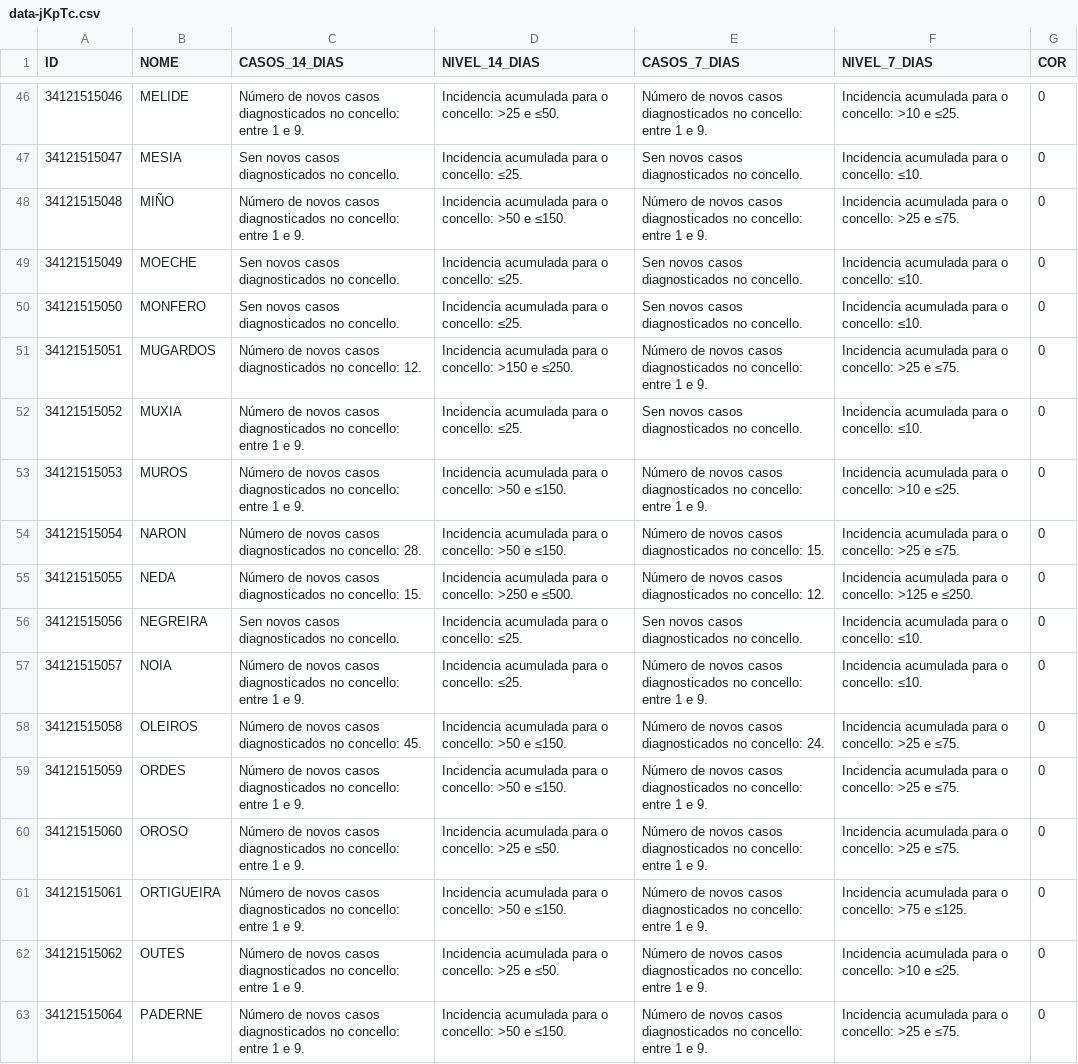
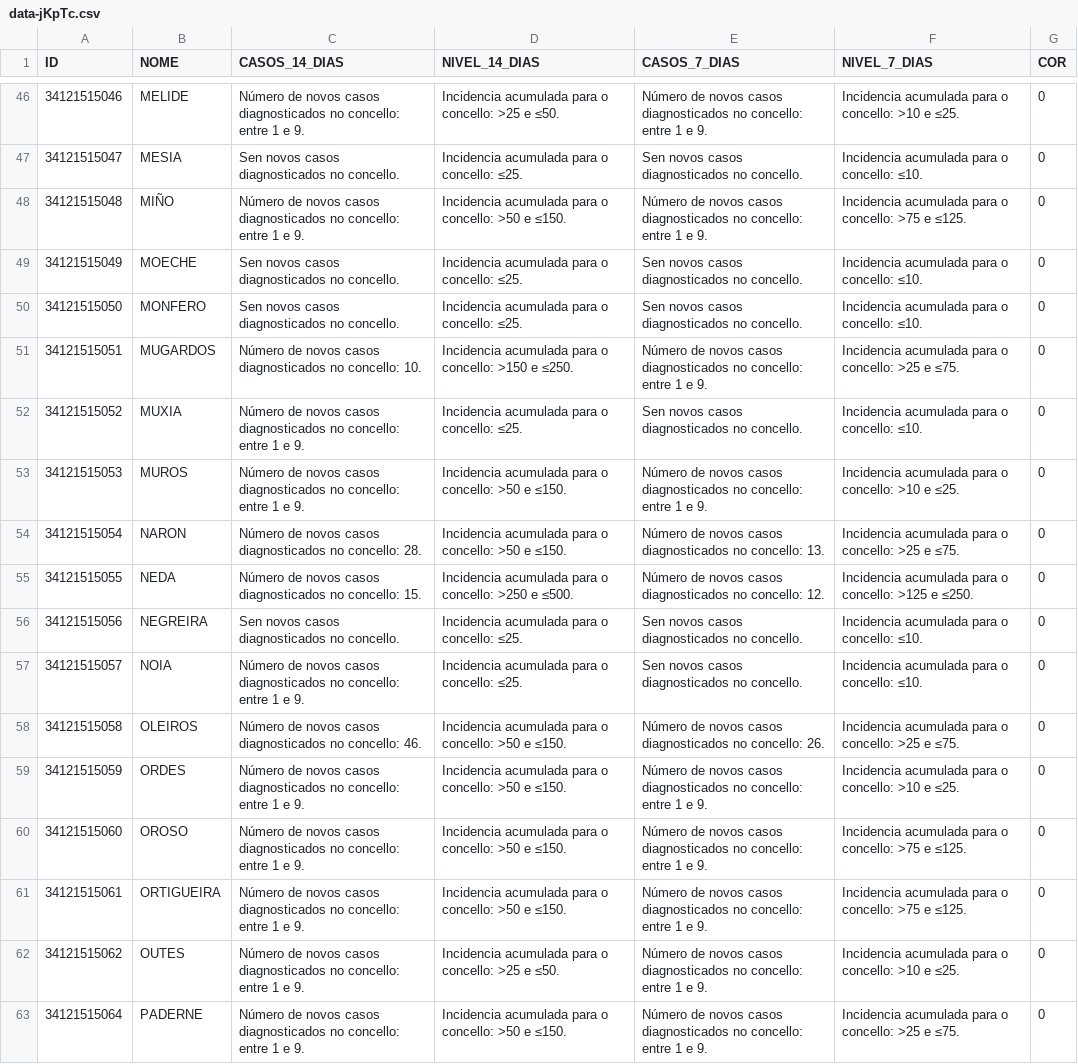
Before and after one commit to alexvelazquezp/Covid-19-Galicia, a CSV file: data-jKpTc.csv, drawn as a sheet; only a part is shown, gaps mark what is left out; the diff covers the shown part only.

```diff
--- a/data-jKpTc.csv
+++ b/data-jKpTc.csv
@@ -47,15 +47,15 @@
 34121515047,MESIA,Sen novos casos diagnosticados no concello.,Incidencia acumulada para o concello: ≤25.,Sen novos casos diagnosticados no concello.,Incidencia acumulada para o concello: ≤10.,0
-34121515048,MIÑO,Número de novos casos diagnosticados no concello: entre 1 e 9.,Incidencia acumulada para o concello: >50 e ≤150.,Número de novos casos diagnosticados no concello: entre 1 e 9.,Incidencia acumulada para o concello: >25 e ≤75.,0
+34121515048,MIÑO,Número de novos casos diagnosticados no concello: entre 1 e 9.,Incidencia acumulada para o concello: >50 e ≤150.,Número de novos casos diagnosticados no concello: entre 1 e 9.,Incidencia acumulada para o concello: >75 e ≤125.,0
 34121515049,MOECHE,Sen novos casos diagnosticados no concello.,Incidencia acumulada para o concello: ≤25.,Sen novos casos diagnosticados no concello.,Incidencia acumulada para o concello: ≤10.,0
 34121515050,MONFERO,Sen novos casos diagnosticados no concello.,Incidencia acumulada para o concello: ≤25.,Sen novos casos diagnosticados no concello.,Incidencia acumulada para o concello: ≤10.,0
-34121515051,MUGARDOS,Número de novos casos diagnosticados no concello: 12.,Incidencia acumulada para o concello: >150 e ≤250.,Número de novos casos diagnosticados no concello: entre 1 e 9.,Incidencia acumulada para o concello: >25 e ≤75.,0
+34121515051,MUGARDOS,Número de novos casos diagnosticados no concello: 10.,Incidencia acumulada para o concello: >150 e ≤250.,Número de novos casos diagnosticados no concello: entre 1 e 9.,Incidencia acumulada para o concello: >25 e ≤75.,0
 34121515052,MUXIA,Número de novos casos diagnosticados no concello: entre 1 e 9.,Incidencia acumulada para o concello: ≤25.,Sen novos casos diagnosticados no concello.,Incidencia acumulada para o concello: ≤10.,0
 34121515053,MUROS,Número de novos casos diagnosticados no concello: entre 1 e 9.,Incidencia acumulada para o concello: >50 e ≤150.,Número de novos casos diagnosticados no concello: entre 1 e 9.,Incidencia acumulada para o concello: >10 e ≤25.,0
-34121515054,NARON,Número de novos casos diagnosticados no concello: 28.,Incidencia acumulada para o concello: >50 e ≤150.,Número de novos casos diagnosticados no concello: 15.,Incidencia acumulada para o concello: >25 e ≤75.,0
+34121515054,NARON,Número de novos casos diagnosticados no concello: 28.,Incidencia acumulada para o concello: >50 e ≤150.,Número de novos casos diagnosticados no concello: 13.,Incidencia acumulada para o concello: >25 e ≤75.,0
 34121515055,NEDA,Número de novos casos diagnosticados no concello: 15.,Incidencia acumulada para o concello: >250 e ≤500.,Número de novos casos diagnosticados no concello: 12.,Incidencia acumulada para o concello: >125 e ≤250.,0
 34121515056,NEGREIRA,Sen novos casos diagnosticados no concello.,Incidencia acumulada para o concello: ≤25.,Sen novos casos diagnosticados no concello.,Incidencia acumulada para o concello: ≤10.,0
-34121515057,NOIA,Número de novos casos diagnosticados no concello: entre 1 e 9.,Incidencia acumulada para o concello: ≤25.,Número de novos casos diagnosticados no concello: entre 1 e 9.,Incidencia acumulada para o concello: ≤10.,0
-34121515058,OLEIROS,Número de novos casos diagnosticados no concello: 45.,Incidencia acumulada para o concello: >50 e ≤150.,Número de novos casos diagnosticados no concello: 24.,Incidencia acumulada para o concello: >25 e ≤75.,0
-34121515059,ORDES,Número de novos casos diagnosticados no concello: entre 1 e 9.,Incidencia acumulada para o concello: >50 e ≤150.,Número de novos casos diagnosticados no concello: entre 1 e 9.,Incidencia acumulada para o concello: >25 e ≤75.,0
-34121515060,OROSO,Número de novos casos diagnosticados no concello: entre 1 e 9.,Incidencia acumulada para o concello: >25 e ≤50.,Número de novos casos diagnosticados no concello: entre 1 e 9.,Incidencia acumulada para o concello: >25 e ≤75.,0
+34121515057,NOIA,Número de novos casos diagnosticados no concello: entre 1 e 9.,Incidencia acumulada para o concello: ≤25.,Sen novos casos diagnosticados no concello.,Incidencia acumulada para o concello: ≤10.,0
+34121515058,OLEIROS,Número de novos casos diagnosticados no concello: 46.,Incidencia acumulada para o concello: >50 e ≤150.,Número de novos casos diagnosticados no concello: 26.,Incidencia acumulada para o concello: >25 e ≤75.,0
+34121515059,ORDES,Número de novos casos diagnosticados no concello: entre 1 e 9.,Incidencia acumulada para o concello: >50 e ≤150.,Número de novos casos diagnosticados no concello: entre 1 e 9.,Incidencia acumulada para o concello: >10 e ≤25.,0
+34121515060,OROSO,Número de novos casos diagnosticados no concello: entre 1 e 9.,Incidencia acumulada para o concello: >50 e ≤150.,Número de novos casos diagnosticados no concello: entre 1 e 9.,Incidencia acumulada para o concello: >75 e ≤125.,0
 34121515061,ORTIGUEIRA,Número de novos casos diagnosticados no concello: entre 1 e 9.,Incidencia acumulada para o concello: >50 e ≤150.,Número de novos casos diagnosticados no concello: entre 1 e 9.,Incidencia acumulada para o concello: >75 e ≤125.,0
```
Also changed, not shown: 96 edited cells elsewhere in this file, 10 other files.
